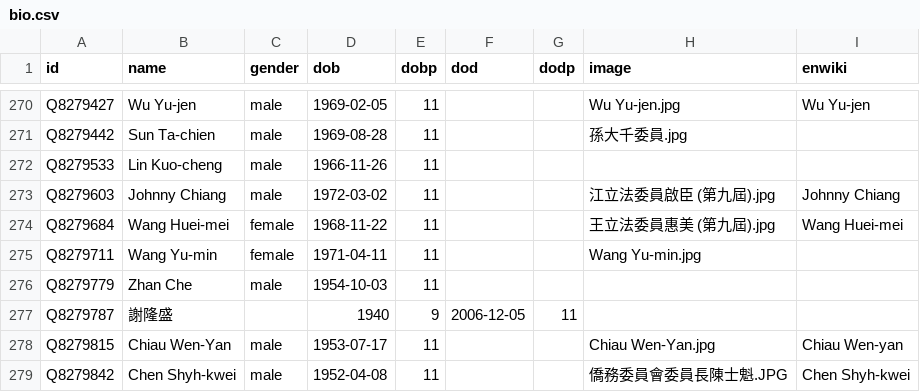
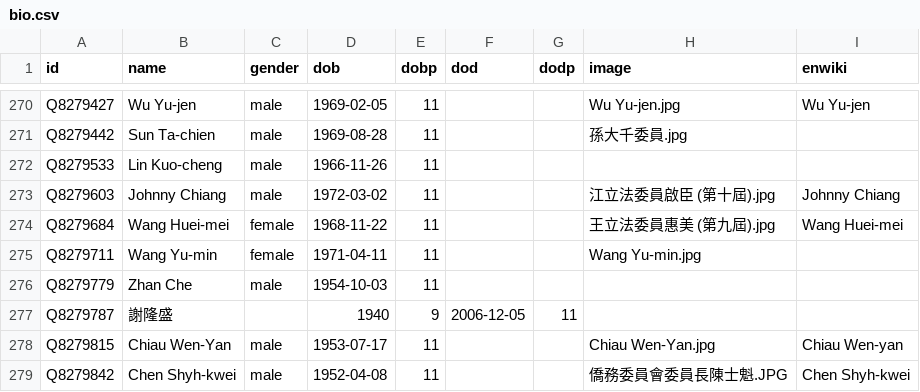
Before and after one commit to every-politician-scrapers/taiwan, a CSV file: html/bio.csv, drawn as a sheet; only a part is shown, gaps mark what is left out.

```diff
--- a/html/bio.csv
+++ b/html/bio.csv
@@ -272,3 +272,3 @@ Q8279442,Sun Ta-chien,male,1969-08-28,11,,,孫大千委員.jpg,
 Q8279533,Lin Kuo-cheng,male,1966-11-26,11,,,,
-Q8279603,Johnny Chiang,male,1972-03-02,11,,,江立法委員啟臣 (第九屆).jpg,Johnny Chiang
+Q8279603,Johnny Chiang,male,1972-03-02,11,,,江立法委員啟臣 (第十屆).jpg,Johnny Chiang
 Q8279684,Wang Huei-mei,female,1968-11-22,11,,,王立法委員惠美 (第九屆).jpg,Wang Huei-mei
```
